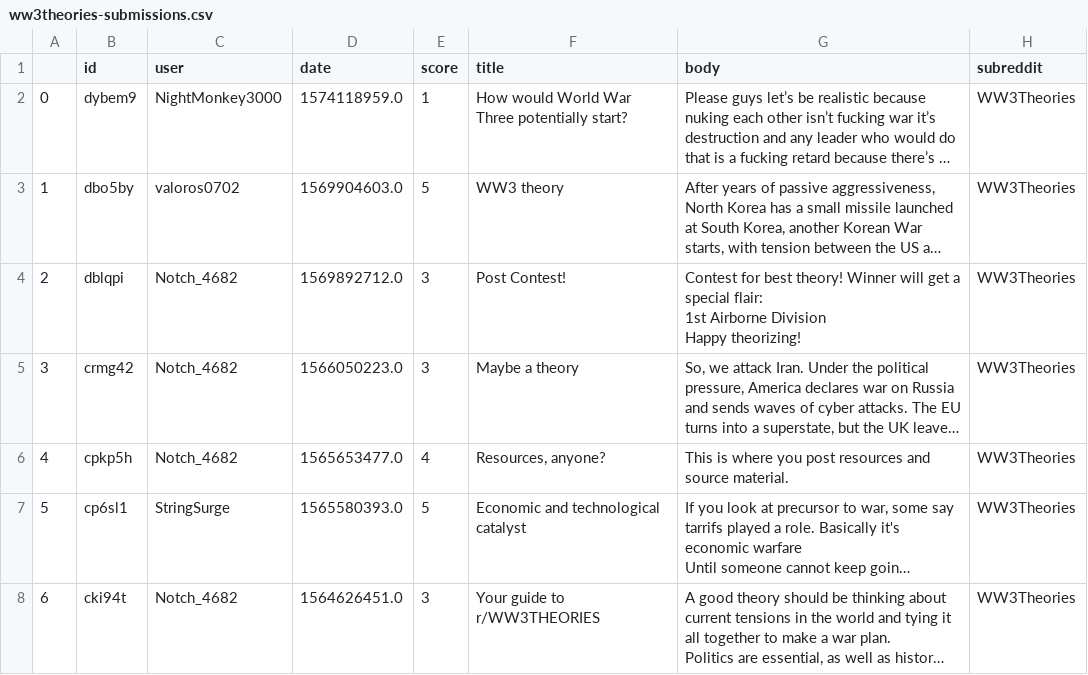
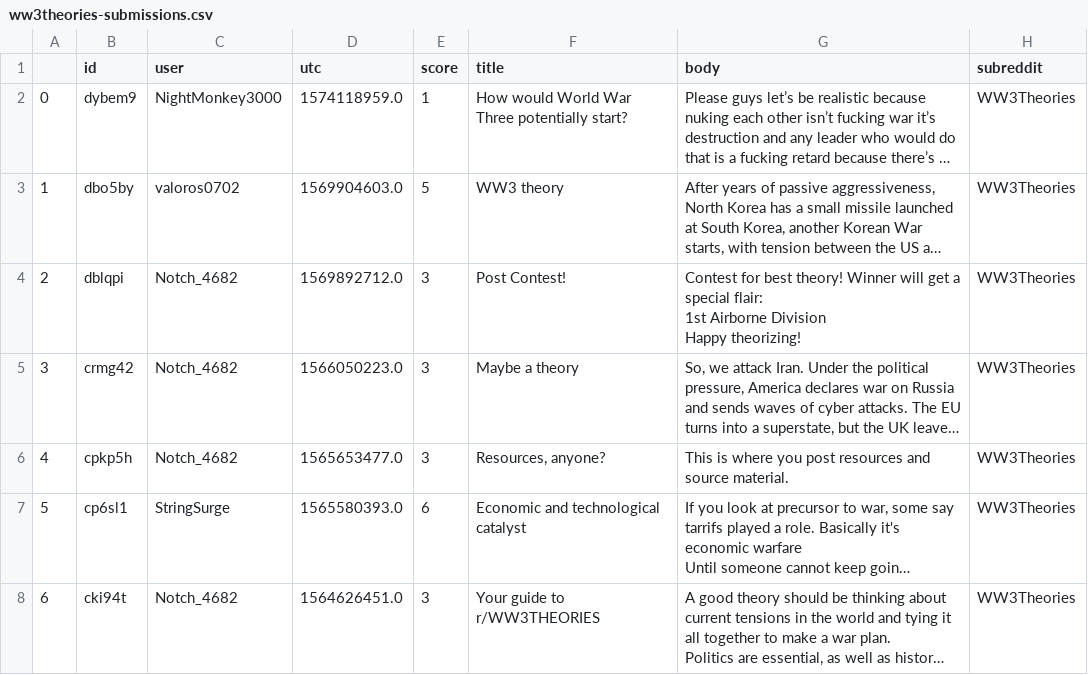
Before and after one commit to mjkern/RedditSubcultures, a CSV file: downloads/ww3theories-submissions.csv, drawn as a sheet; long unchanged cells end in …; the diff names each change by its address in the sheet, - before the commit and + after, or states it on an @@ line.

```diff
--- a/downloads/ww3theories-submissions.csv
+++ b/downloads/ww3theories-submissions.csv
-D1: date
+D1: utc
-E6 (score): 4
+E6 (score): 3
-E7 (score): 5
+E7 (score): 6
```
Also changed, not shown: downloads/ww3theories-comments.csv, 2 other files.
